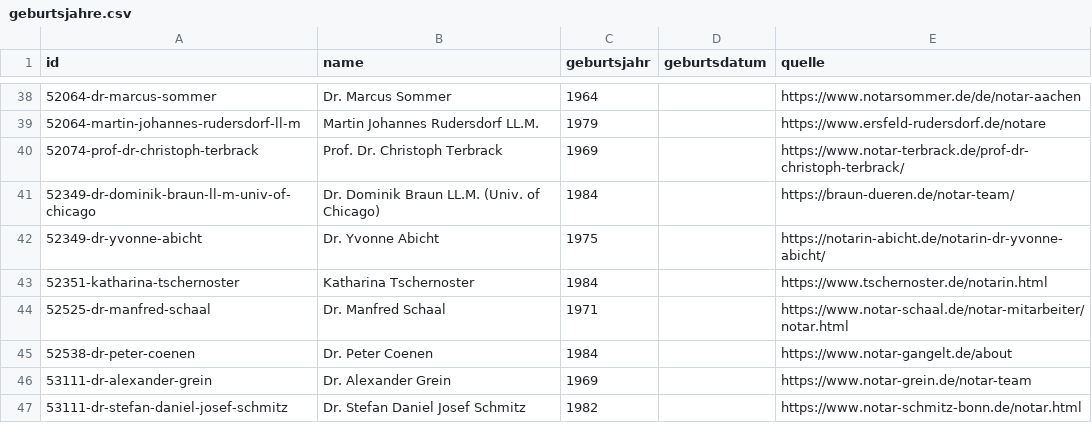
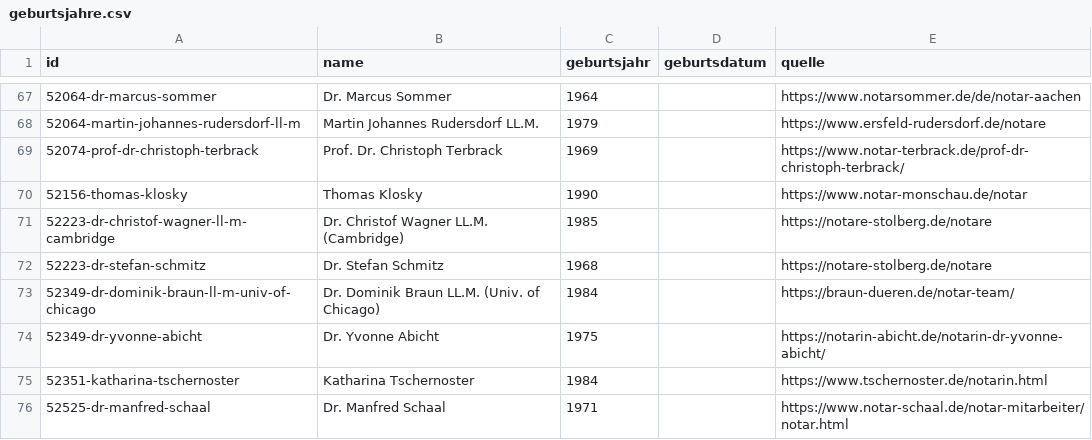
Before and after one commit to Eberhard0403/Notarkarte, a CSV file: data/geburtsjahre.csv, drawn as a sheet; only a part is shown, gaps mark what is left out; the shorter side is filled out with more unchanged rows; the diff covers the shown part only.

```diff
--- a/data/geburtsjahre.csv
+++ b/data/geburtsjahre.csv
@@ -40,2 +69,5 @@ id;name;geburtsjahr;geburtsdatum;quelle
 52074-prof-dr-christoph-terbrack;Prof. Dr. Christoph Terbrack;1969;;https://www.notar-terbrack.de/prof-dr-christoph-terbrack/
+52156-thomas-klosky;Thomas Klosky;1990;;https://www.notar-monschau.de/notar
+52223-dr-christof-wagner-ll-m-cambridge;Dr. Christof Wagner LL.M. (Cambridge);1985;;https://notare-stolberg.de/notare
+52223-dr-stefan-schmitz;Dr. Stefan Schmitz;1968;;https://notare-stolberg.de/notare
 52349-dr-dominik-braun-ll-m-univ-of-chicago;Dr. Dominik Braun LL.M. (Univ. of Chicago);1984;;https://braun-dueren.de/notar-team/
```
Also changed, not shown: 34 added rows elsewhere in this file, data/geburtsjahre_stand.csv.
